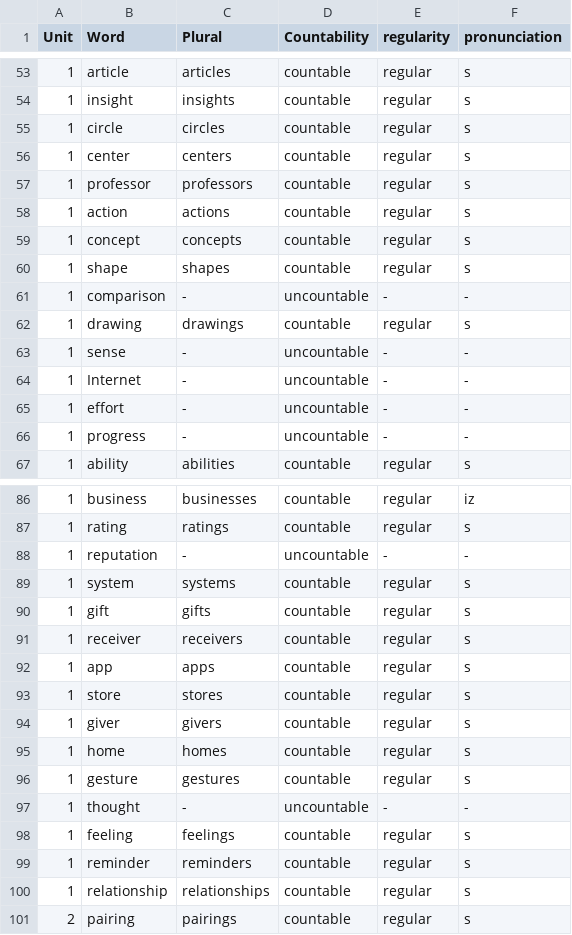
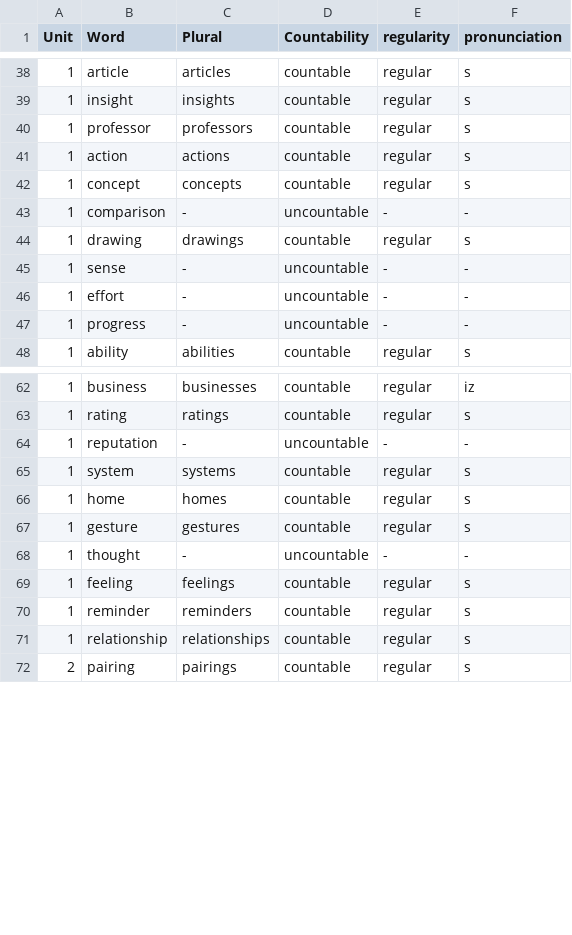
Before and after one commit to sundaybest3/NounSmart_Streamlit, a CSV file: nouns_CE_visang.csv, drawn as a sheet; only a part is shown, gaps mark what is left out; the diff covers the shown part only; the diff names each change by its address in the sheet, - before the commit and + after, or states it on an @@ line.

```diff
--- a/nouns_CE_visang.csv
+++ b/nouns_CE_visang.csv
-row 55: 1 | circle | circles | countable | regular | s
-row 56: 1 | center | centers | countable | regular | s
-row 60: 1 | shape | shapes | countable | regular | s
-row 64: 1 | Internet | - | uncountable | - | -
-row 90: 1 | gift | gifts | countable | regular | s
-row 91: 1 | receiver | receivers | countable | regular | s
-row 92: 1 | app | apps | countable | regular | s
-row 93: 1 | store | stores | countable | regular | s
-row 94: 1 | giver | givers | countable | regular | s
```
Also changed, not shown: 21 removed rows elsewhere in this file.
